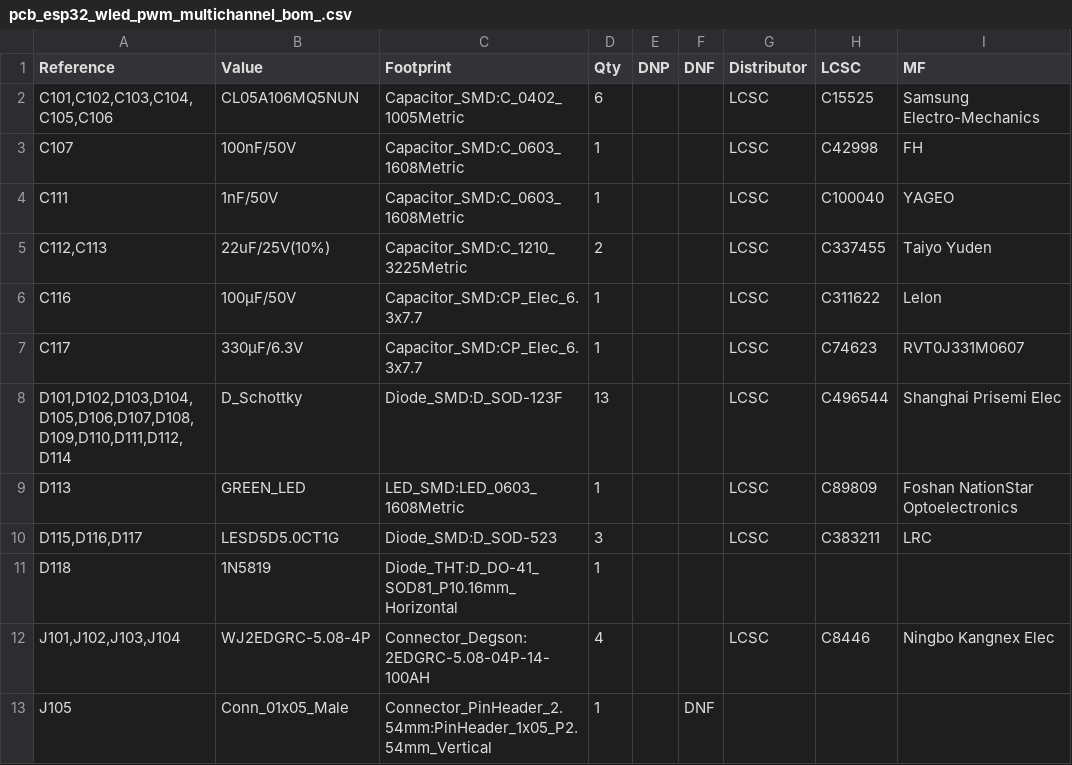
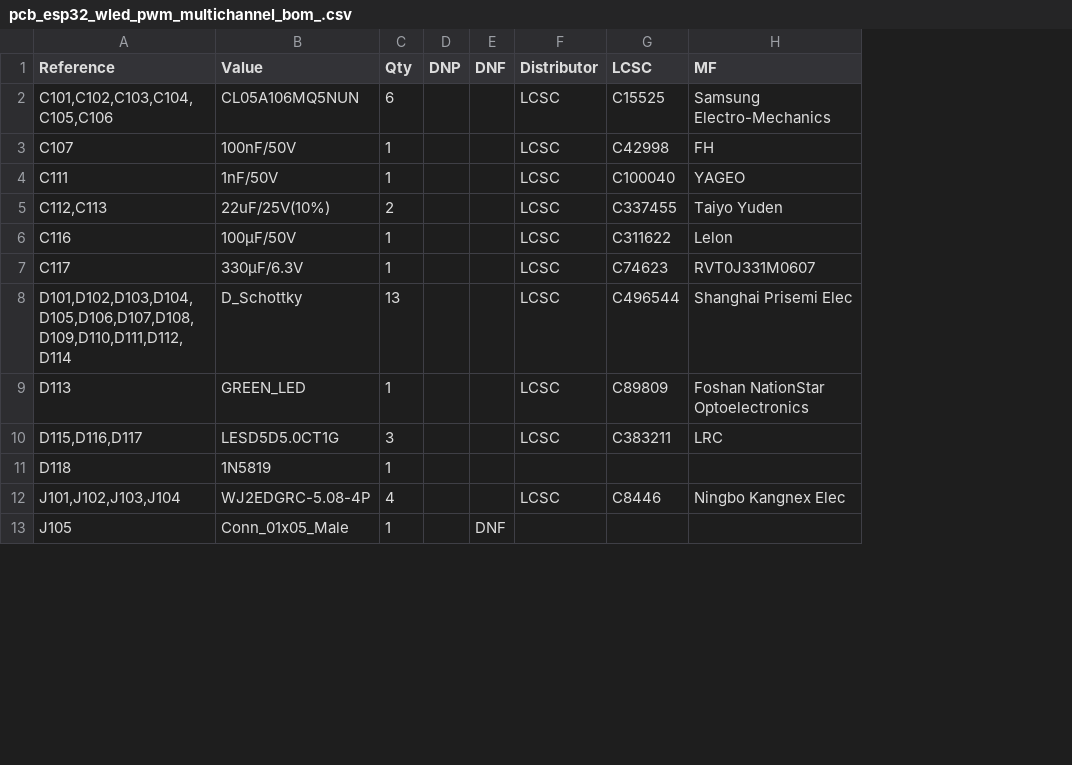
Before and after one commit to btittelbach/esp32_12chan_lowside_pwm_pcb, a CSV file: esp32_12chan_lowside_pwm_pcb_v3/pcb_esp32_wled_pwm_multichannel_bom_.csv, drawn as a sheet; only a part is shown; the diff names each change by its address in the sheet, - before the commit and + after, or states it on an @@ line.

```diff
--- a/esp32_12chan_lowside_pwm_pcb_v3/pcb_esp32_wled_pwm_multichannel_bom_.csv
+++ b/esp32_12chan_lowside_pwm_pcb_v3/pcb_esp32_wled_pwm_multichannel_bom_.csv
-column C (Footprint), rows 2-13: Capacitor_SMD:C_0402_1005Metric | Capacitor_SMD:C_0603_1608Metric | Capacitor_SMD:C_0603_1608Metric | Capacitor_SMD:C_1210_3225Metric | Capacitor_SMD:CP_Elec_6.3x7.7 | Capacitor_SMD:CP_Elec_6.3x7.7 | Diode_SMD:D_SOD-123F | LED_SMD:LED_0603_1608Metric | Diode_SMD:D_SOD-523 | Diode_THT:D_DO-41_SOD81_P10.16mm_Horizontal | Connector_Degson:2EDGRC-5.08-04P-14-100AH | Connector_PinHeader_2.54mm:PinHeader_1x05_P2.54mm_Vertical
```
Also changed, not shown: 2 other files.
